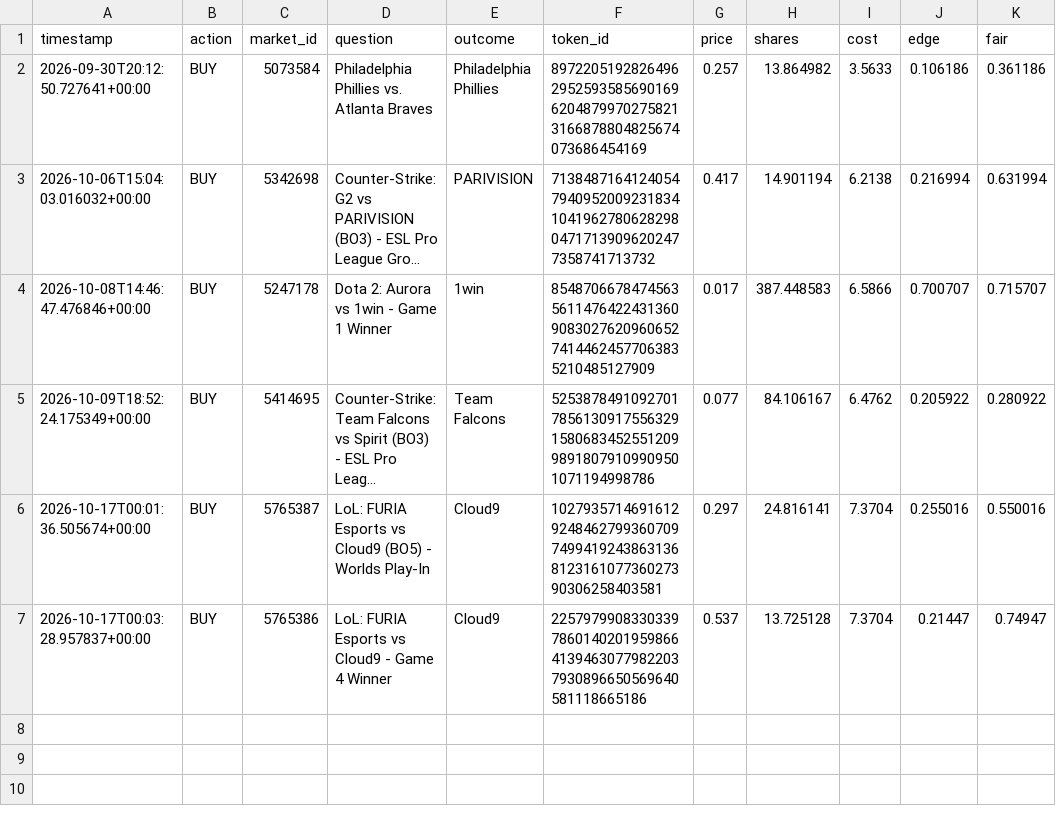
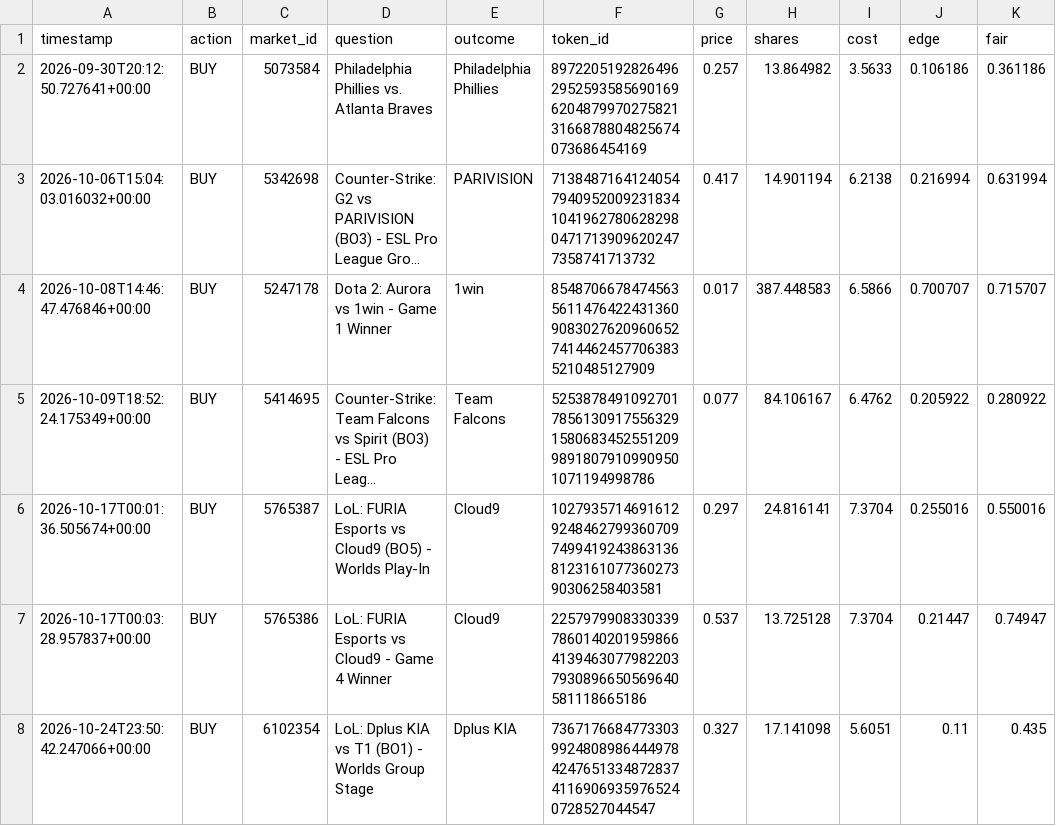
Before and after one commit to simonefois613/survival-paper-bot, a CSV file: data/trades.csv, drawn as a sheet; long unchanged cells end in …; the diff names each change by its address in the sheet, - before the commit and + after, or states it on an @@ line.

```diff
--- a/data/trades.csv
+++ b/data/trades.csv
+row 8: 2026-10-24T23:50:42.247066+00:00 | BUY | 6102354 | LoL: Dplus KIA vs T1 (BO1) - Worlds Group Stage | Dplus KIA | 73671766847733039924808986444978424765133487283741169069359765240728527044547 | 0.327 | 17.141098 | 5.6051 | 0.11 | 0.435
```
Also changed, not shown: data/equity.csv, 2 other files.
